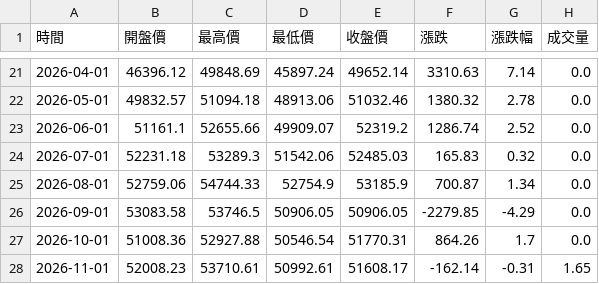
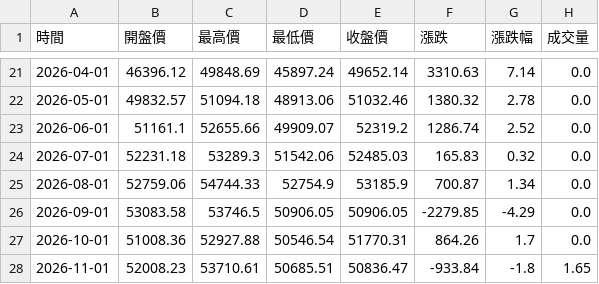
Before and after one commit to hawk82508-cloud/major-indices-channel, a CSV file: data/DJI/raw_monthly.csv, drawn as a sheet; only a part is shown, gaps mark what is left out.

```diff
--- a/data/DJI/raw_monthly.csv
+++ b/data/DJI/raw_monthly.csv
@@ -27,2 +27,2 @@
 2026-10-01,51008.36,52927.88,50546.54,51770.31,864.26,1.7,0.0
-2026-11-01,52008.23,53710.61,50992.61,51608.17,-162.14,-0.31,1.65
+2026-11-01,52008.23,53710.61,50685.51,50836.47,-933.84,-1.8,1.65
```
Also changed, not shown: data/DJI/raw_daily.csv, data/DJI/raw_weekly.csv, 8 other files.
